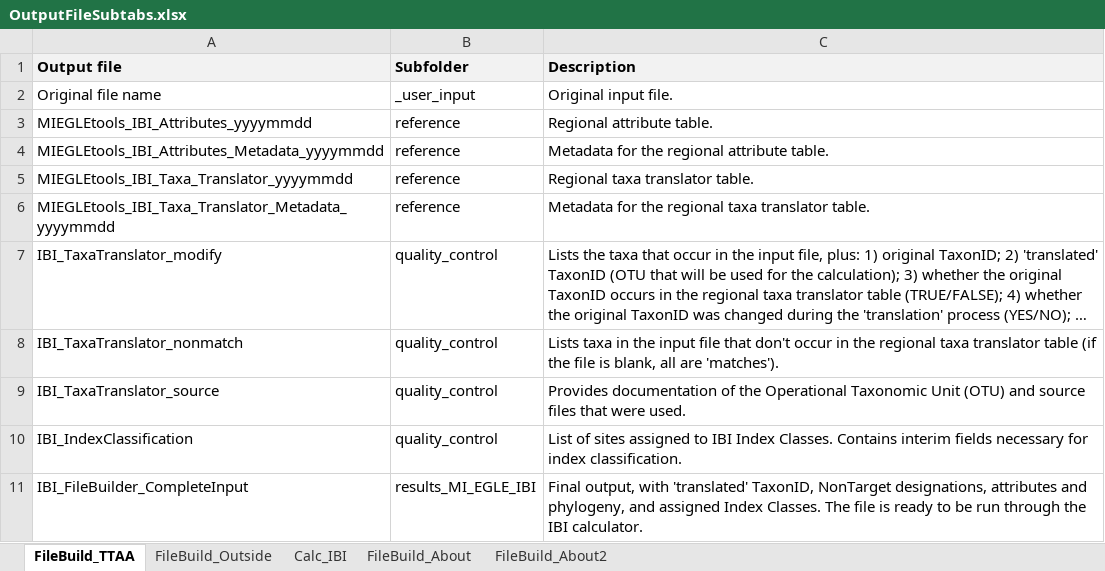
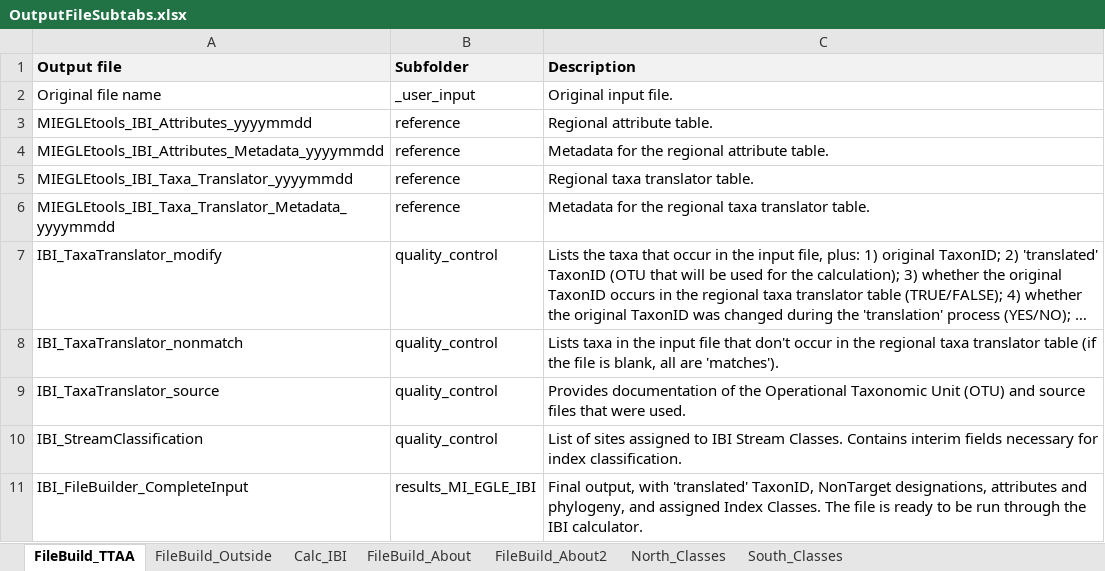
Before and after one commit to Blocktt/EGLEtools, an Excel workbook: inst/apps/MIEGLEtools/external/RMD/files/OutputFileSubtabs.xlsx, sheet FileBuild_TTAA, drawn as a sheet; long unchanged cells end in …; values as stored, in another font and other column widths than the file's, no borders; the diff names each change by its address in the sheet, - before the commit and + after, or states it on an @@ line.

```diff
--- a/inst/apps/MIEGLEtools/external/RMD/files/OutputFileSubtabs.xlsx (sheet FileBuild_TTAA)
+++ b/inst/apps/MIEGLEtools/external/RMD/files/OutputFileSubtabs.xlsx (sheet FileBuild_TTAA)
+sheet tab: North_Classes
+sheet tab: South_Classes
-A10 (Output file): IBI_IndexClassification
+A10 (Output file): IBI_StreamClassification
-C10 (Description): …to IBI Index Classes. Contains…
+C10 (Description): …to IBI Stream Classes. Contains…
```
Also changed, not shown: sheet FileBuild_About, sheet FileBuild_About2, sheet Calc_IBI, sheet FileBuild_Outside, 19 other files.
